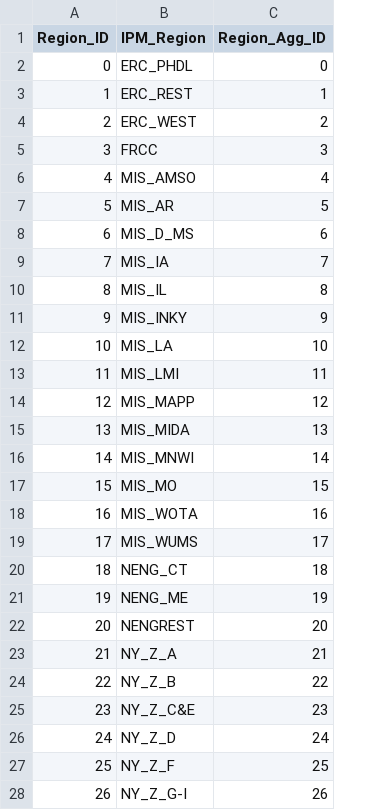
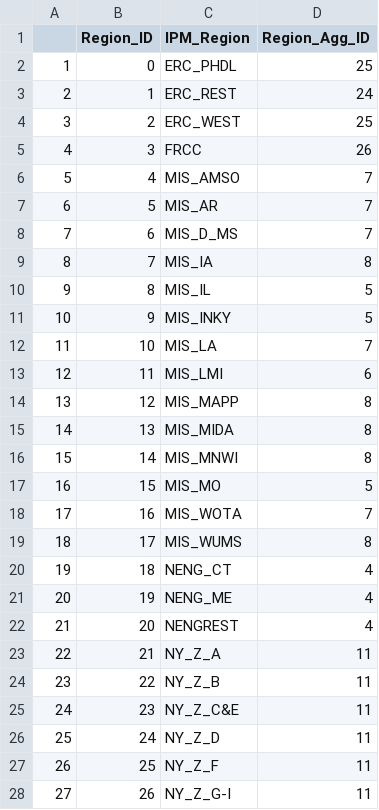
Before and after one commit to annafjacobson/ipm_mapper, a CSV file: aggregations_current.csv, drawn as a sheet; only a part is shown; addresses are those after the commit; the diff covers the shown part only; the diff names each change by its address in the sheet, - before the commit and + after, or states it on an @@ line.

```diff
--- a/aggregations_current.csv
+++ b/aggregations_current.csv
+column A, rows 2-28: 1 | 2 | 3 | 4 | 5 | 6 | 7 | 8 | 9 | 10 | 11 | 12 | 13 | 14 | 15 | 16 | 17 | 18 | 19 | 20 | 21 | 22 | 23 | 24 | 25 | 26 | 27
-D2 (Region_Agg_ID): 0
+D2 (Region_Agg_ID): 25
-D3 (Region_Agg_ID): 1
+D3 (Region_Agg_ID): 24
-D4 (Region_Agg_ID): 2
+D4 (Region_Agg_ID): 25
-D5 (Region_Agg_ID): 3
+D5 (Region_Agg_ID): 26
-D6 (Region_Agg_ID): 4
+D6 (Region_Agg_ID): 7
-D7 (Region_Agg_ID): 5
+D7 (Region_Agg_ID): 7
-D8 (Region_Agg_ID): 6
+D8 (Region_Agg_ID): 7
-D9 (Region_Agg_ID): 7
+D9 (Region_Agg_ID): 8
-D10 (Region_Agg_ID): 8
+D10 (Region_Agg_ID): 5
-D11 (Region_Agg_ID): 9
+D11 (Region_Agg_ID): 5
-D12 (Region_Agg_ID): 10
+D12 (Region_Agg_ID): 7
-D13 (Region_Agg_ID): 11
+D13 (Region_Agg_ID): 6
-D14 (Region_Agg_ID): 12
+D14 (Region_Agg_ID): 8
-D15 (Region_Agg_ID): 13
+D15 (Region_Agg_ID): 8
-D16 (Region_Agg_ID): 14
+D16 (Region_Agg_ID): 8
-D17 (Region_Agg_ID): 15
+D17 (Region_Agg_ID): 5
-D18 (Region_Agg_ID): 16
+D18 (Region_Agg_ID): 7
-D19 (Region_Agg_ID): 17
+D19 (Region_Agg_ID): 8
-D20 (Region_Agg_ID): 18
+D20 (Region_Agg_ID): 4
-D21 (Region_Agg_ID): 19
+D21 (Region_Agg_ID): 4
-D22 (Region_Agg_ID): 20
+D22 (Region_Agg_ID): 4
-D23 (Region_Agg_ID): 21
+D23 (Region_Agg_ID): 11
-D24 (Region_Agg_ID): 22
+D24 (Region_Agg_ID): 11
-D25 (Region_Agg_ID): 23
+D25 (Region_Agg_ID): 11
-D26 (Region_Agg_ID): 24
+D26 (Region_Agg_ID): 11
-D27 (Region_Agg_ID): 25
+D27 (Region_Agg_ID): 11
-D28 (Region_Agg_ID): 26
+D28 (Region_Agg_ID): 11
```
Also changed, not shown: 37 edited cells elsewhere in this file, 1 other file.
